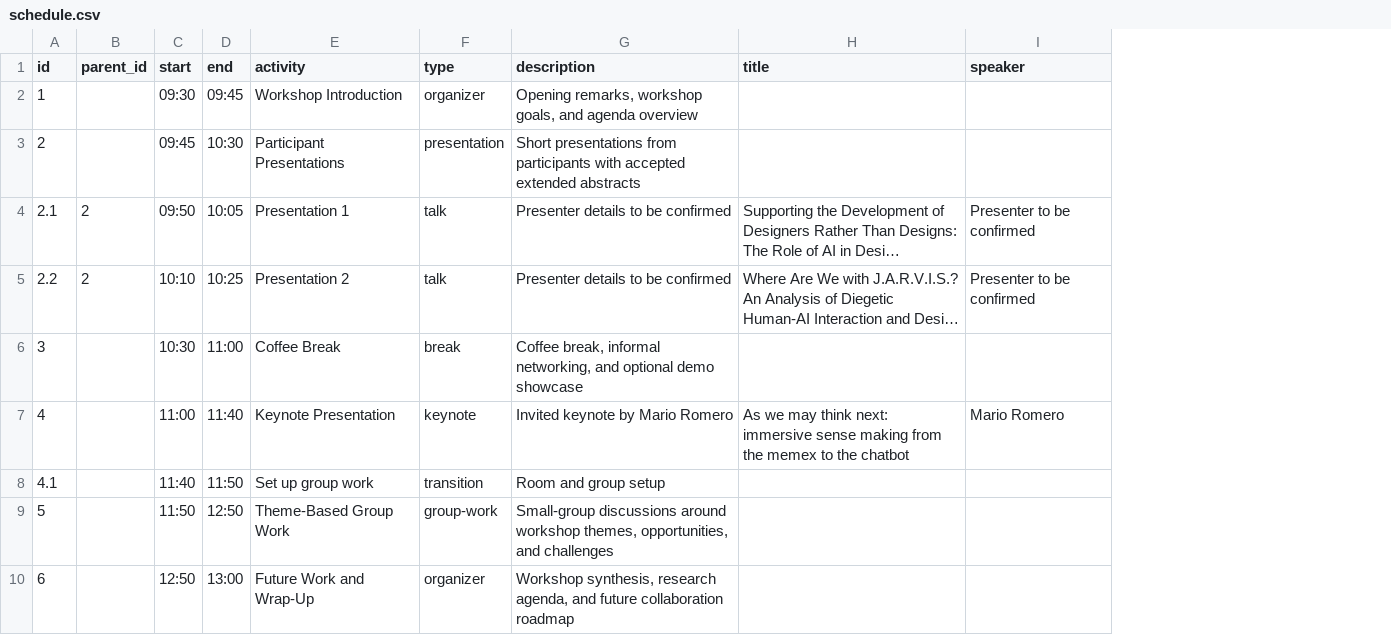
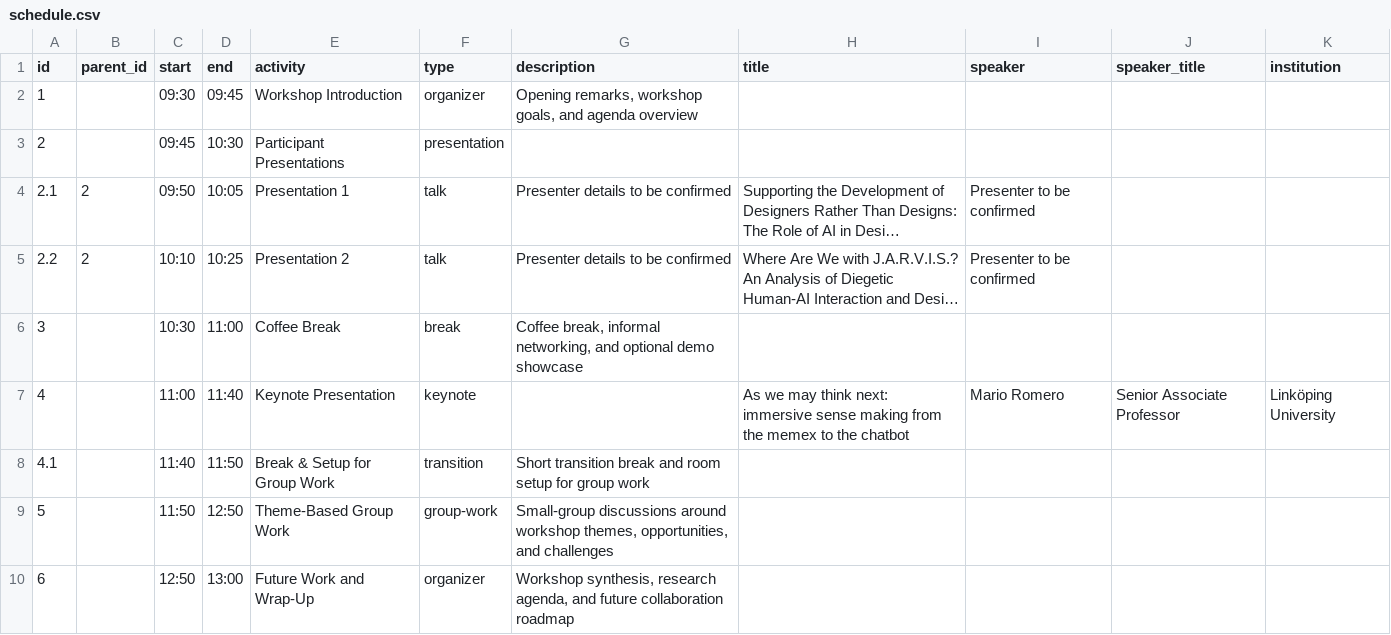
Before and after one commit to hcai4ids/hcai4ids-workshop, a CSV file: data/schedule.csv, drawn as a sheet; only a part is shown; long unchanged cells end in …; the diff names each change by its address in the sheet, - before the commit and + after, or states it on an @@ line.

Commit message:
modified:   data/schedule.csv 	modified:   index.html 	modified:   keynote.html 	modified:   schedule.html 	modified:   scripts/schedule.js 	modified:   styles/main.css 	modified:   styles/schedule.css

```diff
--- a/data/schedule.csv
+++ b/data/schedule.csv
+column J (speaker_title), row 7: Senior Associate Professor
+column K (institution), row 7: Linköping University
-G3 (description): Short presentations from participants with accepted extended abstracts
+G3 (description): (empty)
-G7 (description): Invited keynote by Mario Romero
+G7 (description): (empty)
-E8 (activity): Set up group work
+E8 (activity): Break & Setup for Group Work
-G8 (description): Room and group setup
+G8 (description): Short transition break and room setup for group work
```
Also changed, not shown: 6 other files.
